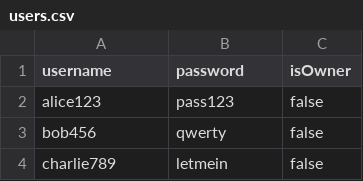
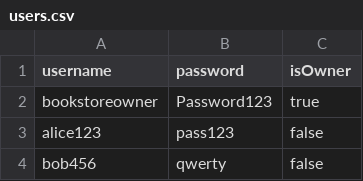
Before and after one commit to KSparks04/Online-Bookstore, a CSV file: src/main/resources/static/Database/users.csv, drawn as a sheet; only a part is shown; the shorter side is filled out with more unchanged rows; the diff names each change by its address in the sheet, - before the commit and + after, or states it on an @@ line.

Commit message:
Added an owner account

```diff
--- a/src/main/resources/static/Database/users.csv
+++ b/src/main/resources/static/Database/users.csv
+row 2: bookstoreowner | Password123 | true
```
Also changed, not shown: 1 other file.
